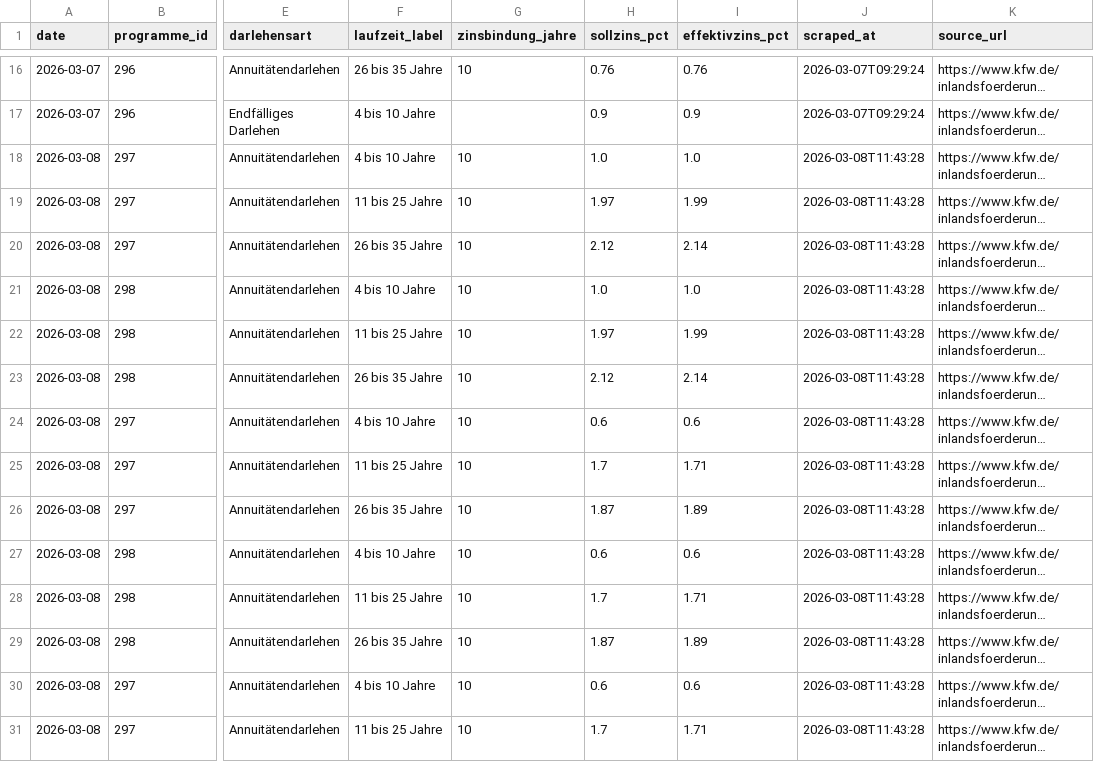
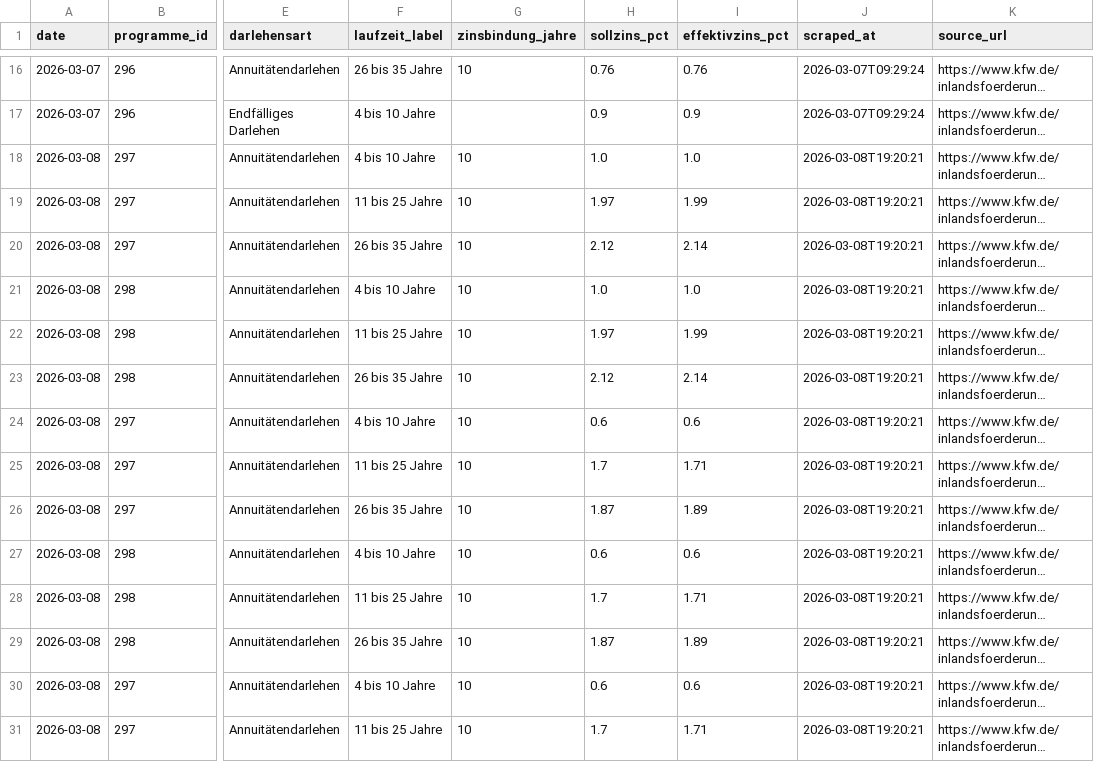
Before and after one commit to PBaumgaertner/FoerderMonitor, a CSV file: data/kfw_rates.csv, drawn as a sheet; only a part is shown, gaps mark what is left out; long unchanged cells end in …; the diff covers the shown part only; the diff names each change by its address in the sheet, - before the commit and + after, or states it on an @@ line.

```diff
--- a/data/kfw_rates.csv
+++ b/data/kfw_rates.csv
-J18:J31 (scraped_at): 2026-03-08T11:43:28
+J18:J31 (scraped_at): 2026-03-08T19:20:21
```
Also changed, not shown: 18 edited cells elsewhere in this file, 1 other file.
